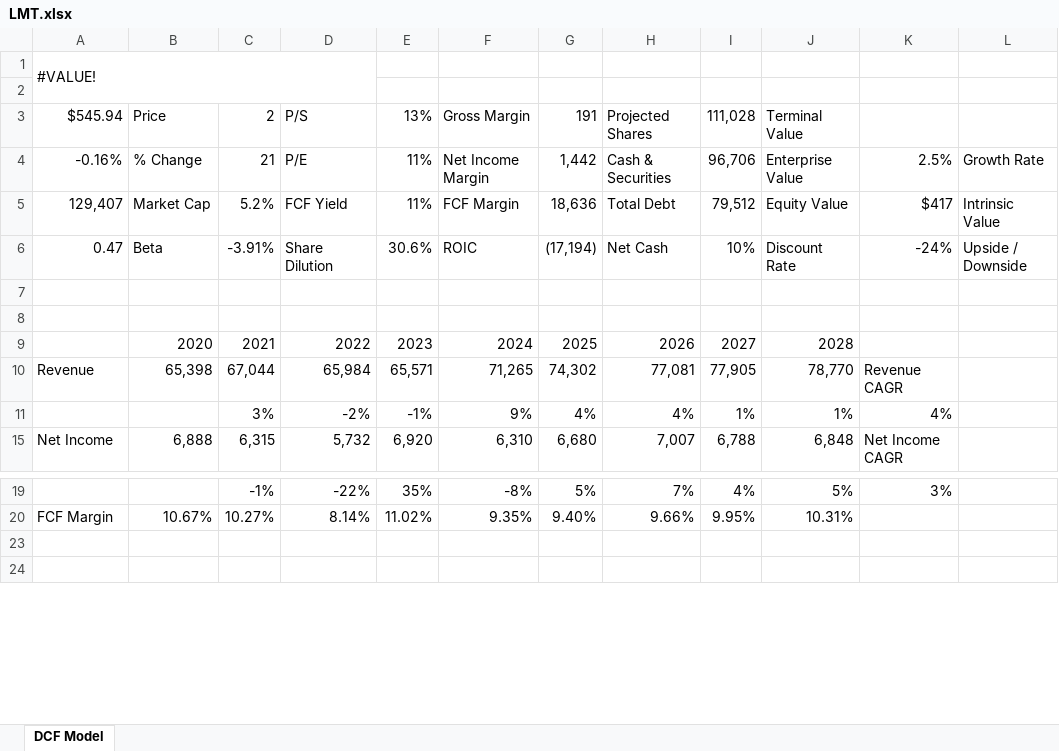
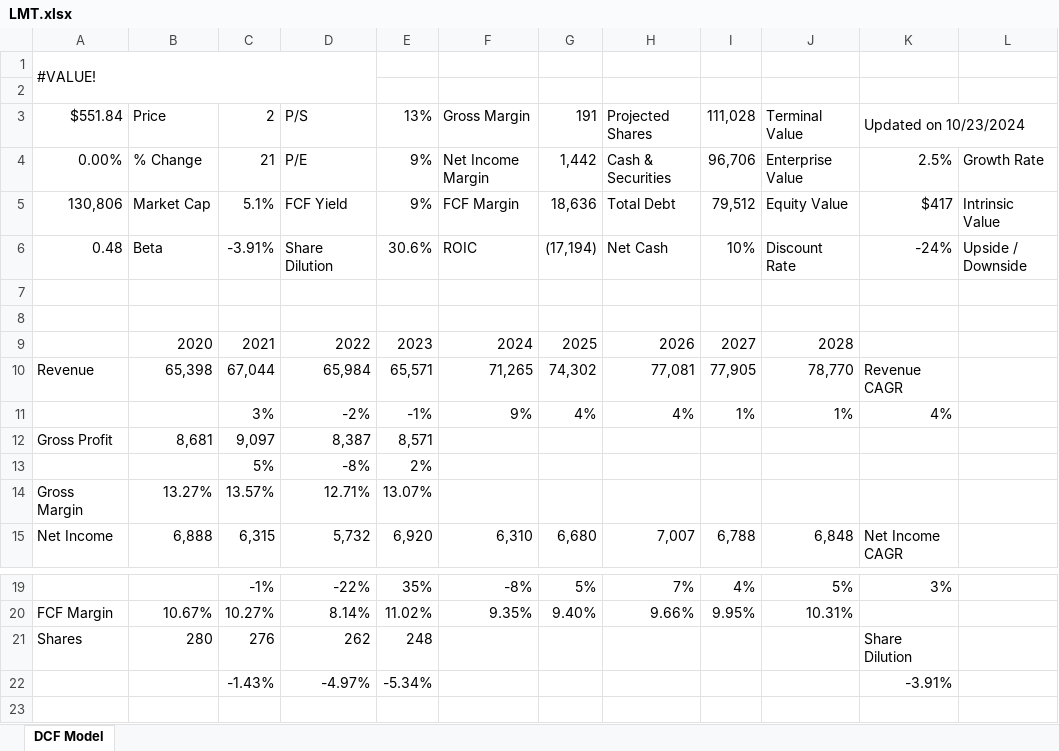
Before and after one commit to avidesai/stocks, an Excel workbook: Defense/LMT.xlsx, sheet DCF Model, drawn as a sheet; only a part is shown, gaps mark what is left out; the shorter side is filled out with more unchanged rows; values as stored, in another font and other column widths than the file's, no cell formats; charts and pictures not drawn; the diff names each change by its address in the sheet, - before the commit and + after, or states it on an @@ line.

```diff
--- a/Defense/LMT.xlsx (sheet DCF Model)
+++ b/Defense/LMT.xlsx (sheet DCF Model)
-A3: $545.94
+A3: $551.84
-K3: (empty)
+K3: Updated on 10/23/2024
+K3:L3 merged
-A4: -0.16%
+A4: 0.00%
-E4:E5: 11%
+E4:E5: 9%
-A5: 129,407
+A5: 130,806
-C5: 5.2%
+C5: 5.1%
-A6: 0.47
+A6: 0.48
@@ row 12 unhidden: Gross Profit | 8,681 | 9,097 | 8,387 | 8,571 @@
@@ row 13 unhidden:  |  | 5% | -8% | 2% @@
@@ row 14 unhidden: Gross Margin | 13.27% | 13.57% | 12.71% | 13.07% @@
@@ row 21 unhidden: Shares | 280 | 276 | 262 | 248 |  |  |  |  |  | Share Dilution @@
@@ row 22 unhidden:  |  | -1.43% | -4.97% | -5.34% |  |  |  |  |  | -3.91% @@
```
Also changed, not shown: cell formats, charts or pictures, Dashboard.xlsx, Defense/BA.xlsx, 10 other files.
